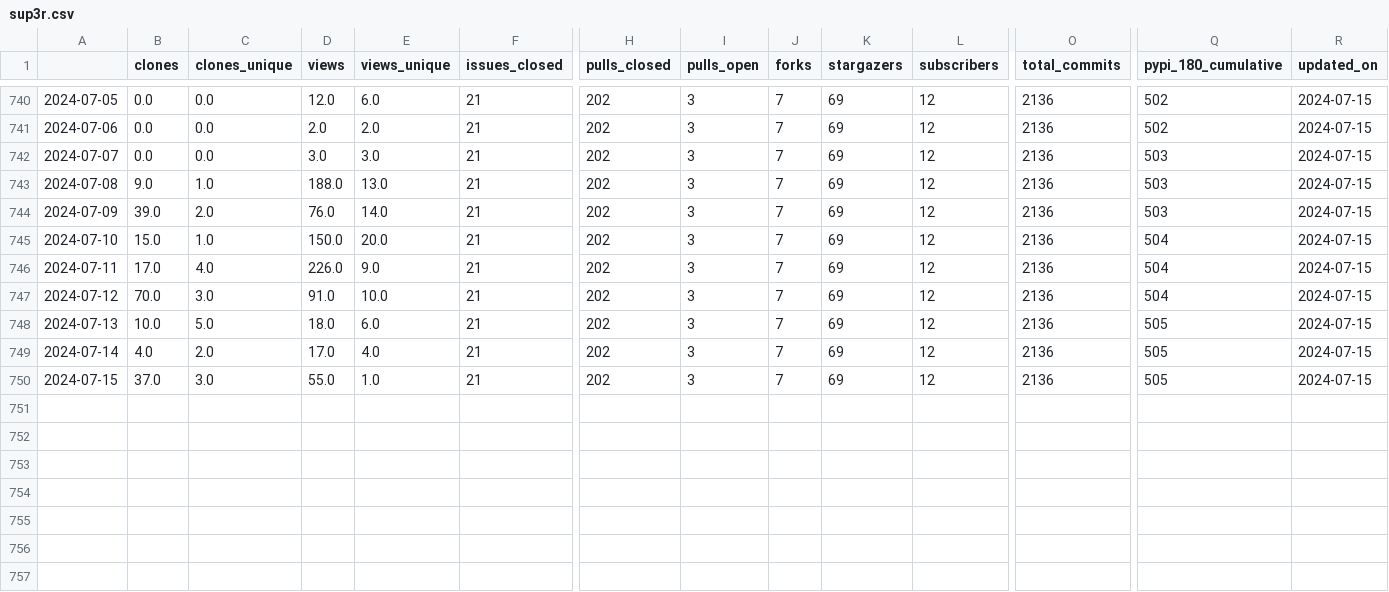
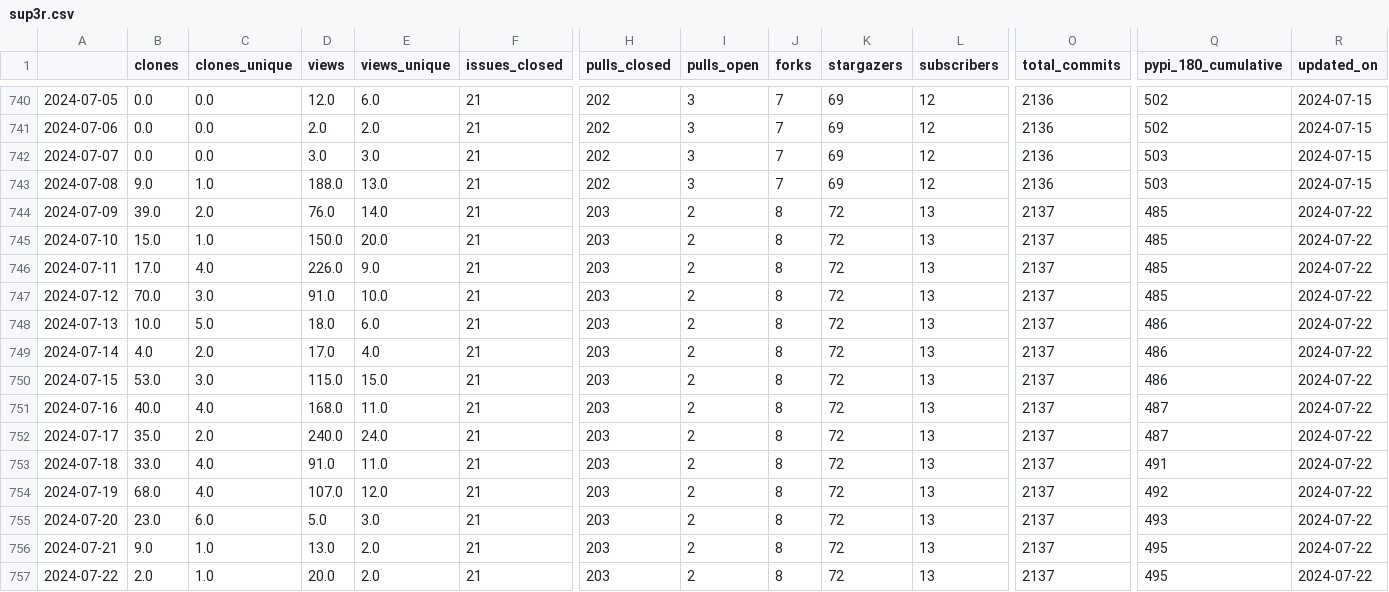
Before and after one commit to malihass/osos, a CSV file: data/sup3r.csv, drawn as a sheet; only a part is shown, gaps mark what is left out; rows hold the shown columns only; the diff names each change by its address in the sheet, - before the commit and + after, or states it on an @@ line.

Commit message:
update osos data and plots

```diff
--- a/data/sup3r.csv
+++ b/data/sup3r.csv
-H744:H750 (pulls_closed): 202
+H744:H750 (pulls_closed): 203
-I744:I750 (pulls_open): 3
+I744:I750 (pulls_open): 2
-J744:J750 (forks): 7
+J744:J750 (forks): 8
-K744:K750 (stargazers): 69
+K744:K750 (stargazers): 72
-L744:L750 (subscribers): 12
+L744:L750 (subscribers): 13
-O744:O750 (total_commits): 2136
+O744:O750 (total_commits): 2137
-Q744 (pypi_180_cumulative): 503
+Q744 (pypi_180_cumulative): 485
-R744:R750 (updated_on): 2024-07-15
+R744:R750 (updated_on): 2024-07-22
-Q745:Q747 (pypi_180_cumulative): 504
+Q745:Q747 (pypi_180_cumulative): 485
-Q748:Q750 (pypi_180_cumulative): 505
+Q748:Q750 (pypi_180_cumulative): 486
-B750 (clones): 37.0
+B750 (clones): 53.0
-D750 (views): 55.0
+D750 (views): 115.0
-E750 (views_unique): 1.0
+E750 (views_unique): 15.0
+row 751: 2024-07-16 | 40.0 | 4.0 | 168.0 | 11.0 | 21 | 203 | 2 | 8 | 72 | 13 | 2137 | 487 | 2024-07-22
+row 752: 2024-07-17 | 35.0 | 2.0 | 240.0 | 24.0 | 21 | 203 | 2 | 8 | 72 | 13 | 2137 | 487 | 2024-07-22
+row 753: 2024-07-18 | 33.0 | 4.0 | 91.0 | 11.0 | 21 | 203 | 2 | 8 | 72 | 13 | 2137 | 491 | 2024-07-22
+row 754: 2024-07-19 | 68.0 | 4.0 | 107.0 | 12.0 | 21 | 203 | 2 | 8 | 72 | 13 | 2137 | 492 | 2024-07-22
+row 755: 2024-07-20 | 23.0 | 6.0 | 5.0 | 3.0 | 21 | 203 | 2 | 8 | 72 | 13 | 2137 | 493 | 2024-07-22
+row 756: 2024-07-21 | 9.0 | 1.0 | 13.0 | 2.0 | 21 | 203 | 2 | 8 | 72 | 13 | 2137 | 495 | 2024-07-22
+row 757: 2024-07-22 | 2.0 | 1.0 | 20.0 | 2.0 | 21 | 203 | 2 | 8 | 72 | 13 | 2137 | 495 | 2024-07-22
```
Also changed, not shown: data/bioreactordesign.csv, data/pelephysics.csv, 15 other files.
